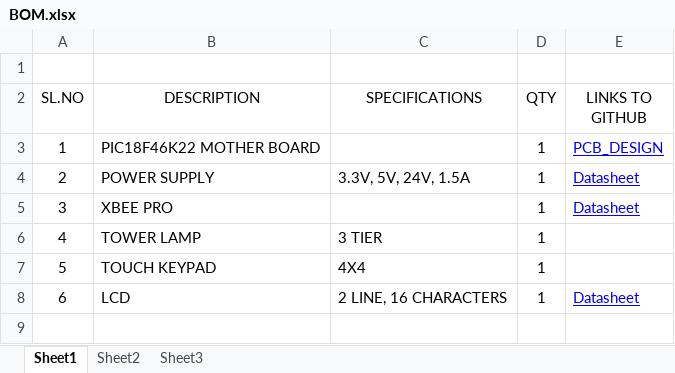
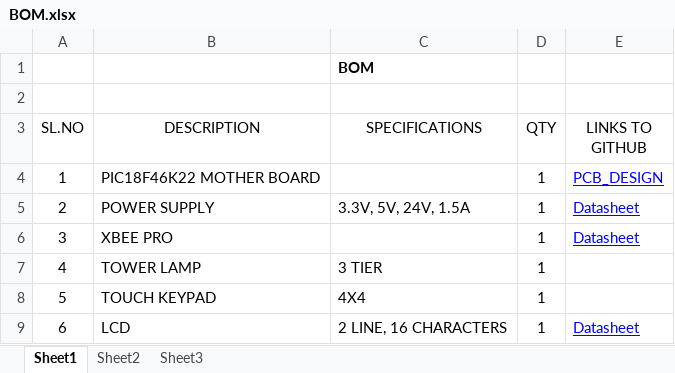
Before and after one commit to JugaadSolutions/Products, an Excel workbook: BOM.xlsx, sheet Sheet1, drawn as a sheet; values as stored, in another font and other column widths than the file's, no borders; the diff names each change by its address in the sheet, - before the commit and + after, or states it on an @@ line.

```diff
--- a/BOM.xlsx (sheet Sheet1)
+++ b/BOM.xlsx (sheet Sheet1)
+row 1:  |  | BOM
```
Also changed, not shown: TestCaseTemplate.xlsx, 1 other file.
